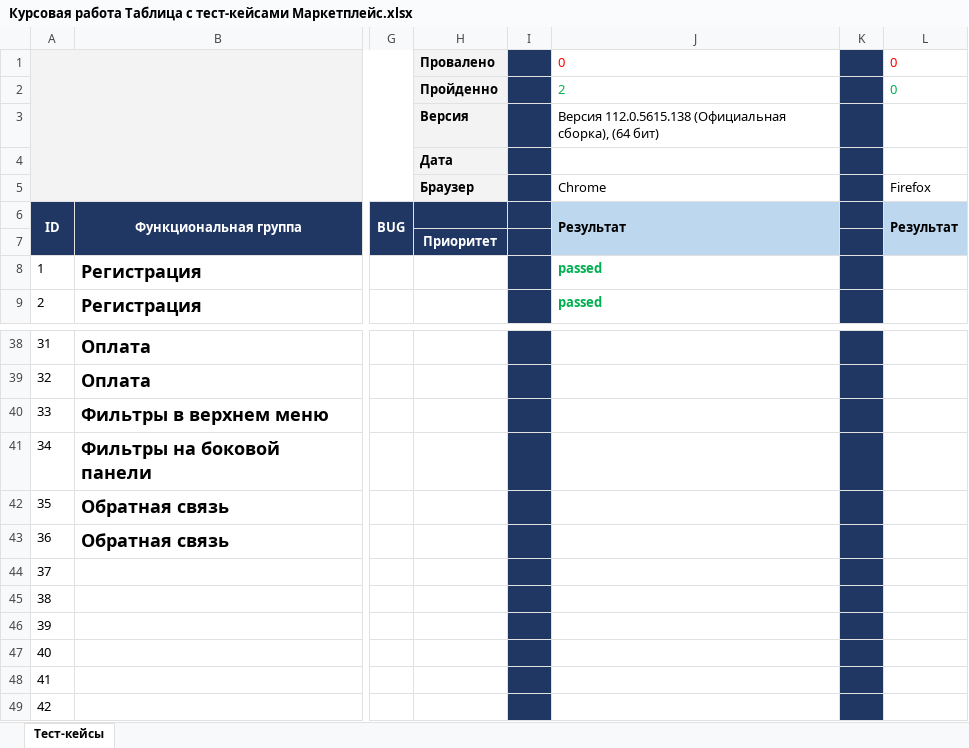
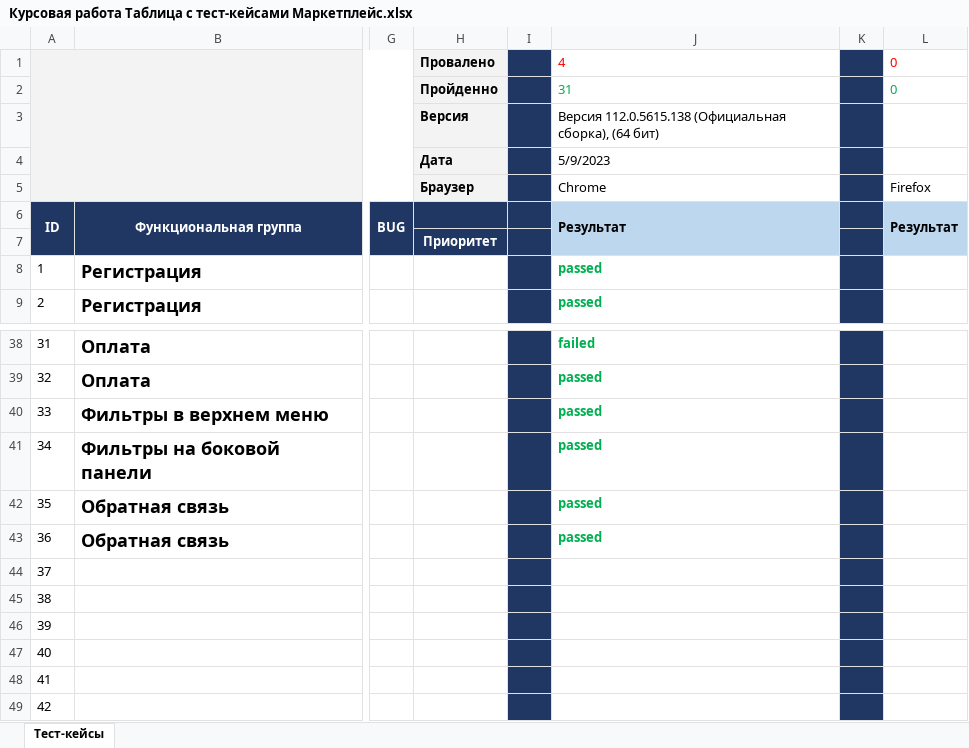
Before and after one commit to MirIrini25/MyRepository_V, an Excel workbook: Курсовая работа Таблица с тест-кейсами Маркетплейс.xlsx, sheet Тест-кейсы, drawn as a sheet; only a part is shown, gaps mark what is left out; values as stored, in another font and other column widths than the file's, no borders; charts and pictures not drawn; the diff covers the shown part only; the diff names each change by its address in the sheet, - before the commit and + after, or states it on an @@ line.

```diff
--- a/Курсовая работа Таблица с тест-кейсами Маркетплейс.xlsx (sheet Тест-кейсы)
+++ b/Курсовая работа Таблица с тест-кейсами Маркетплейс.xlsx (sheet Тест-кейсы)
-J1: 0
+J1: 4
-J2: 2
+J2: 31
-J4: (empty)
+J4: 5/9/2023
-J38: (empty)
+J38: failed
-J39:J43: (empty)
+J39:J43: passed
```
Also changed, not shown: 27 edited cells elsewhere in this sheet, charts or pictures.
